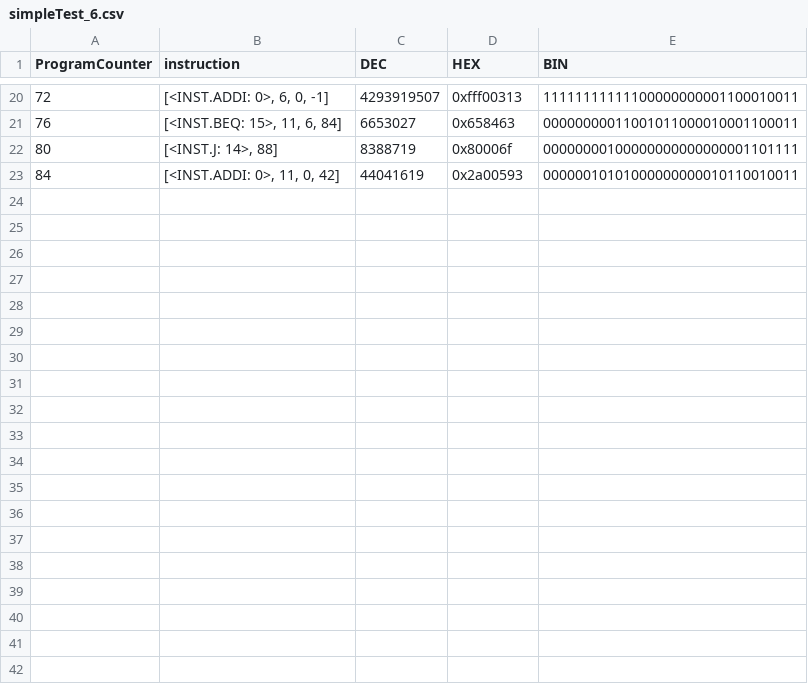
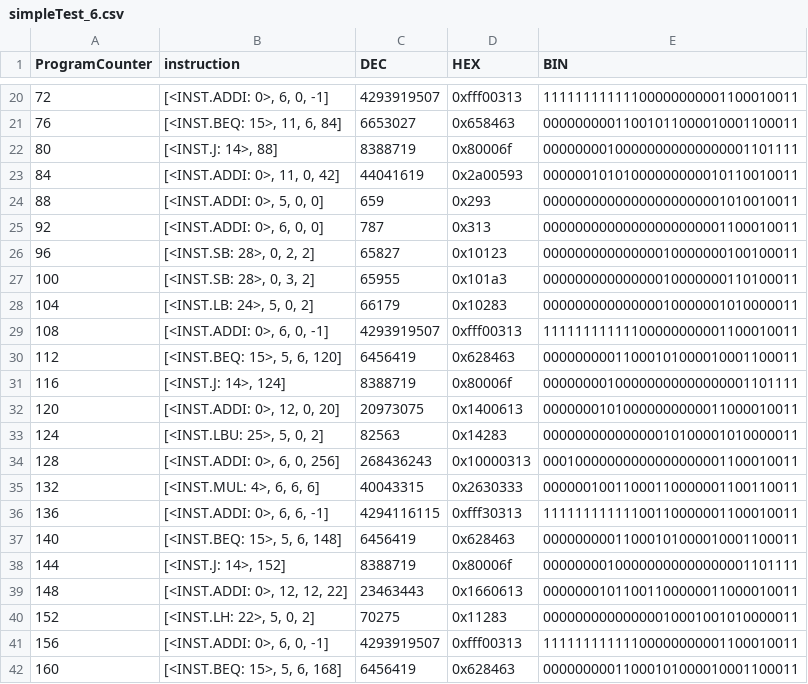
Before and after one commit to Dynamitelaw/scratchComputer, a CSV file: testCode/simpleTest_6.csv, drawn as a sheet; only a part is shown, gaps mark what is left out; the diff covers the shown part only; the diff names each change by its address in the sheet, - before the commit and + after, or states it on an @@ line.

```diff
--- a/testCode/simpleTest_6.csv
+++ b/testCode/simpleTest_6.csv
+row 24: 88 | [<INST.ADDI: 0>, 5, 0, 0] | 659 | 0x293 | 00000000000000000000001010010011
+row 25: 92 | [<INST.ADDI: 0>, 6, 0, 0] | 787 | 0x313 | 00000000000000000000001100010011
+row 26: 96 | [<INST.SB: 28>, 0, 2, 2] | 65827 | 0x10123 | 00000000000000010000000100100011
+row 27: 100 | [<INST.SB: 28>, 0, 3, 2] | 65955 | 0x101a3 | 00000000000000010000000110100011
+row 28: 104 | [<INST.LB: 24>, 5, 0, 2] | 66179 | 0x10283 | 00000000000000010000001010000011
+row 29: 108 | [<INST.ADDI: 0>, 6, 0, -1] | 4293919507 | 0xfff00313 | 11111111111100000000001100010011
+row 30: 112 | [<INST.BEQ: 15>, 5, 6, 120] | 6456419 | 0x628463 | 00000000011000101000010001100011
+row 31: 116 | [<INST.J: 14>, 124] | 8388719 | 0x80006f | 00000000100000000000000001101111
+row 32: 120 | [<INST.ADDI: 0>, 12, 0, 20] | 20973075 | 0x1400613 | 00000001010000000000011000010011
+row 33: 124 | [<INST.LBU: 25>, 5, 0, 2] | 82563 | 0x14283 | 00000000000000010100001010000011
+row 34: 128 | [<INST.ADDI: 0>, 6, 0, 256] | 268436243 | 0x10000313 | 00010000000000000000001100010011
+row 35: 132 | [<INST.MUL: 4>, 6, 6, 6] | 40043315 | 0x2630333 | 00000010011000110000001100110011
+row 36: 136 | [<INST.ADDI: 0>, 6, 6, -1] | 4294116115 | 0xfff30313 | 11111111111100110000001100010011
+row 37: 140 | [<INST.BEQ: 15>, 5, 6, 148] | 6456419 | 0x628463 | 00000000011000101000010001100011
+row 38: 144 | [<INST.J: 14>, 152] | 8388719 | 0x80006f | 00000000100000000000000001101111
+row 39: 148 | [<INST.ADDI: 0>, 12, 12, 22] | 23463443 | 0x1660613 | 00000001011001100000011000010011
+row 40: 152 | [<INST.LH: 22>, 5, 0, 2] | 70275 | 0x11283 | 00000000000000010001001010000011
+row 41: 156 | [<INST.ADDI: 0>, 6, 0, -1] | 4293919507 | 0xfff00313 | 11111111111100000000001100010011
+row 42: 160 | [<INST.BEQ: 15>, 5, 6, 168] | 6456419 | 0x628463 | 00000000011000101000010001100011
```
Also changed, not shown: 10 added rows elsewhere in this file, 2 other files.
